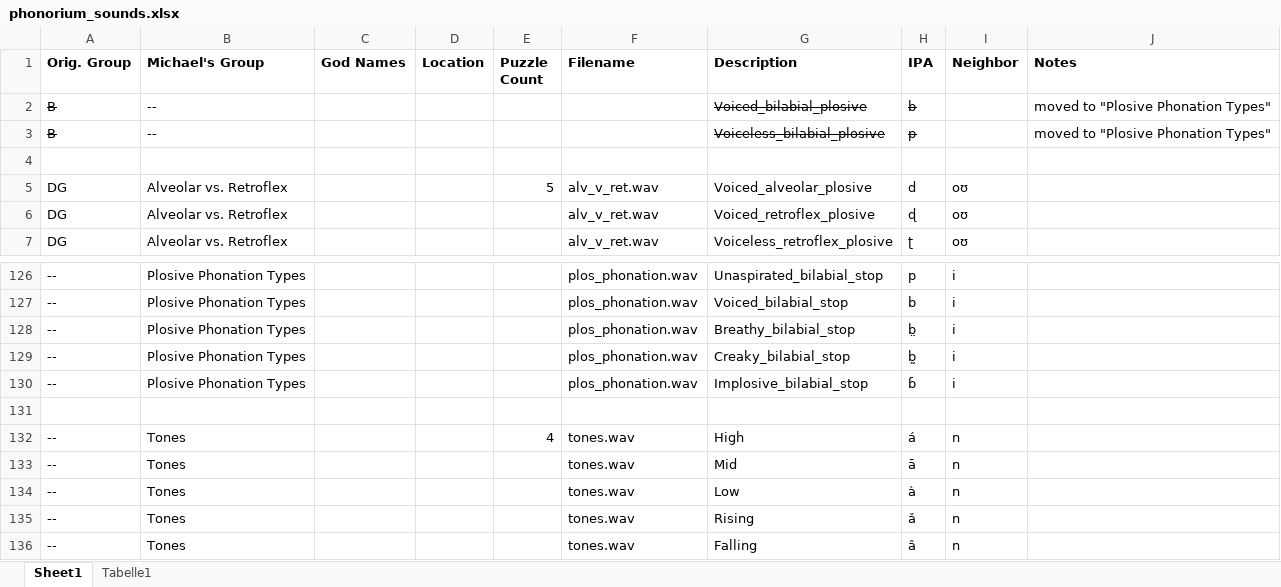
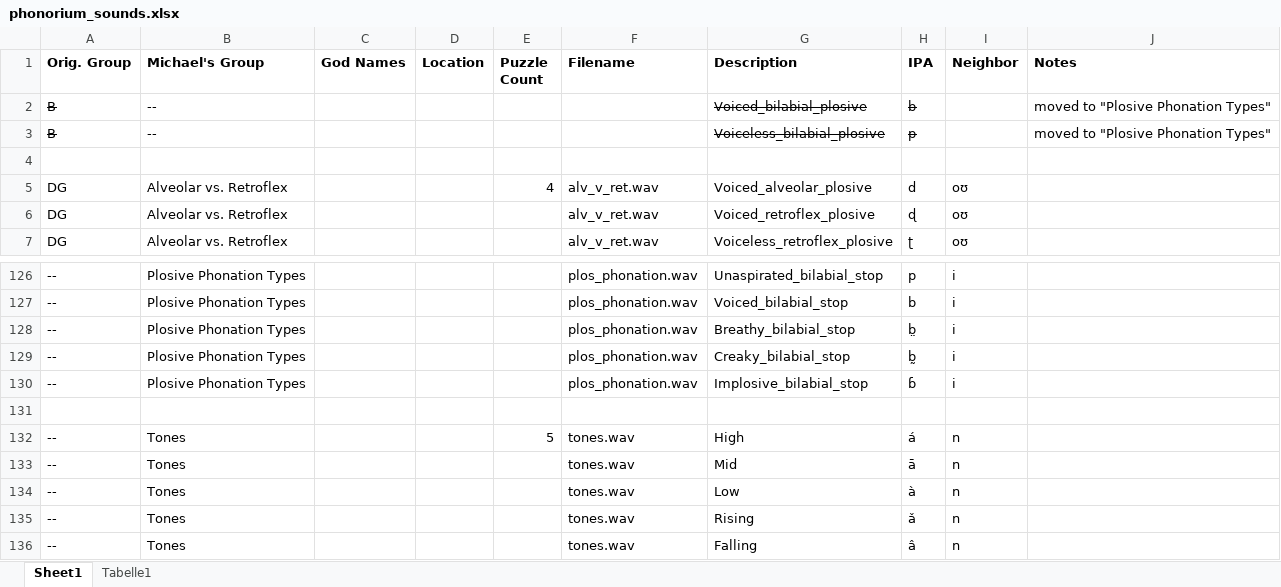
Before and after one commit to increpare/phonorium, an Excel workbook: new/phonorium_sounds.xlsx, sheet Sheet1, drawn as a sheet; only a part is shown, gaps mark what is left out; values as stored, in another font and other column widths than the file's, no borders; the diff names each change by its address in the sheet, - before the commit and + after, or states it on an @@ line.

```diff
--- a/new/phonorium_sounds.xlsx (sheet Sheet1)
+++ b/new/phonorium_sounds.xlsx (sheet Sheet1)
-E5 (Puzzle Count): 5
+E5 (Puzzle Count): 4
-E132 (Puzzle Count): 4
+E132 (Puzzle Count): 5
```
Also changed, not shown: 17 other files.
